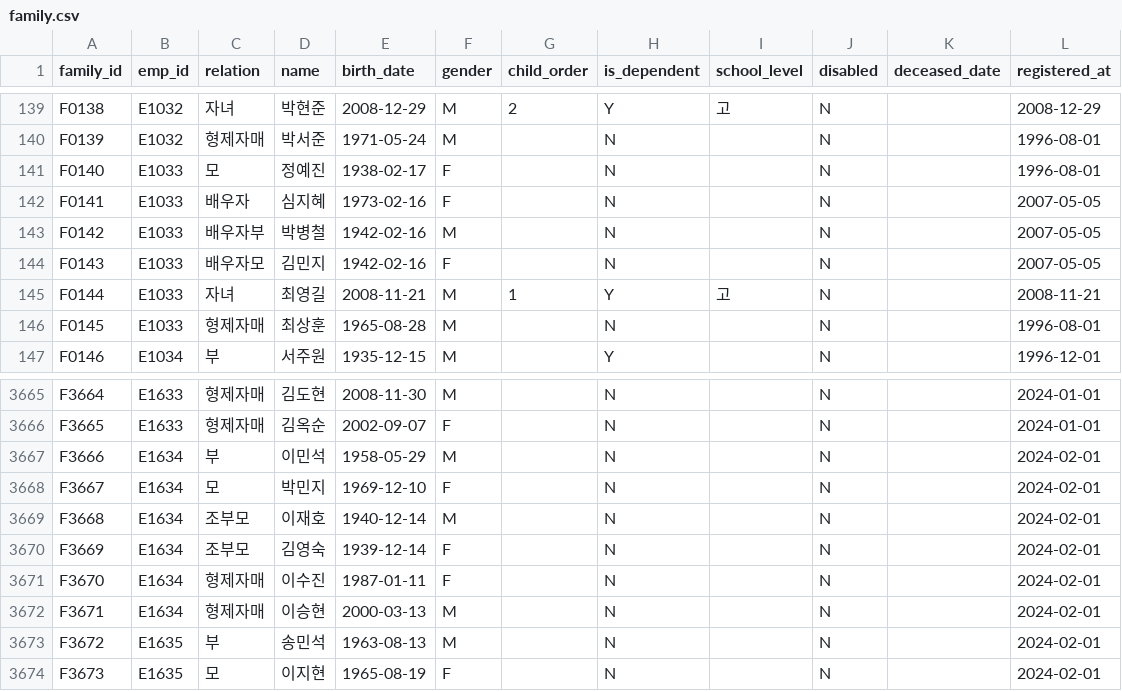
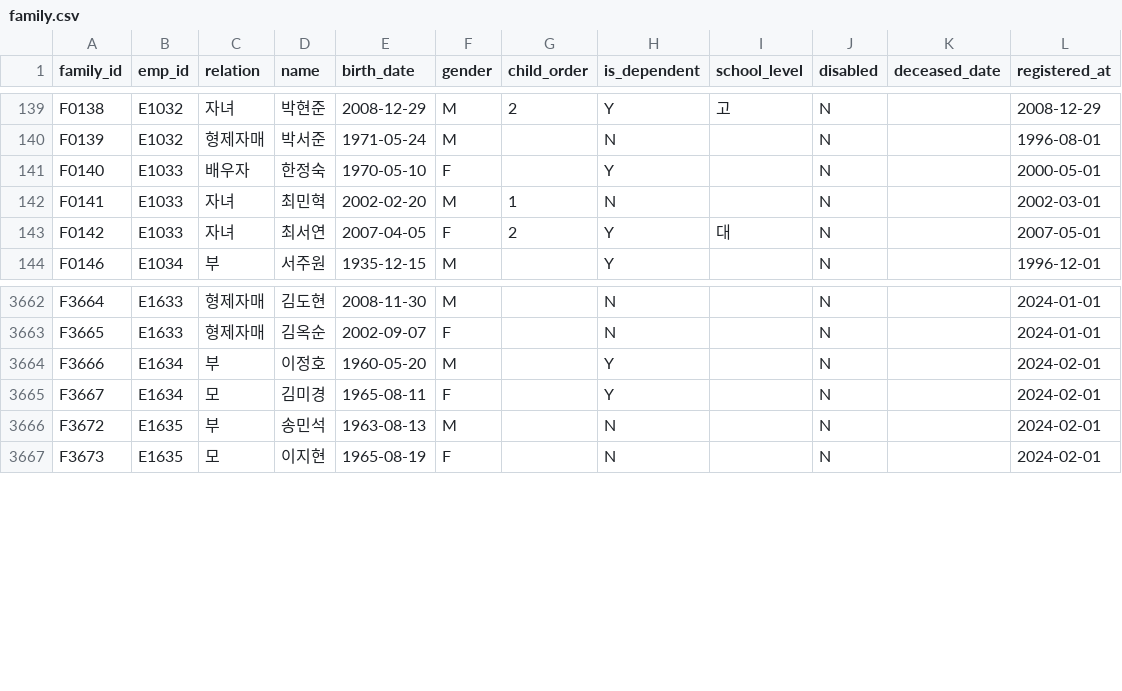
Before and after one commit to Jaeyong-s-HR-Chatbot/DB, a CSV file: data/hr/family.csv, drawn as a sheet; only a part is shown, gaps mark what is left out; the diff covers the shown part only.

```diff
--- a/data/hr/family.csv
+++ b/data/hr/family.csv
@@ -140,8 +140,5 @@ F0138,E1032,자녀,박현준,2008-12-29,M,2,Y,고,N,,2008-12-29
 F0139,E1032,형제자매,박서준,1971-05-24,M,,N,,N,,1996-08-01
-F0140,E1033,모,정예진,1938-02-17,F,,N,,N,,1996-08-01
-F0141,E1033,배우자,심지혜,1973-02-16,F,,N,,N,,2007-05-05
-F0142,E1033,배우자부,박병철,1942-02-16,M,,N,,N,,2007-05-05
-F0143,E1033,배우자모,김민지,1942-02-16,F,,N,,N,,2007-05-05
-F0144,E1033,자녀,최영길,2008-11-21,M,1,Y,고,N,,2008-11-21
-F0145,E1033,형제자매,최상훈,1965-08-28,M,,N,,N,,1996-08-01
+F0140,E1033,배우자,한정숙,1970-05-10,F,,Y,,N,,2000-05-01
+F0141,E1033,자녀,최민혁,2002-02-20,M,1,N,,N,,2002-03-01
+F0142,E1033,자녀,최서연,2007-04-05,F,2,Y,대,N,,2007-05-01
 F0146,E1034,부,서주원,1935-12-15,M,,Y,,N,,1996-12-01
@@ -3666,8 +3663,4 @@ F3664,E1633,형제자매,김도현,2008-11-30,M,,N,,N,,2024-01-01
 F3665,E1633,형제자매,김옥순,2002-09-07,F,,N,,N,,2024-01-01
-F3666,E1634,부,이민석,1958-05-29,M,,N,,N,,2024-02-01
-F3667,E1634,모,박민지,1969-12-10,F,,N,,N,,2024-02-01
-F3668,E1634,조부모,이재호,1940-12-14,M,,N,,N,,2024-02-01
-F3669,E1634,조부모,김영숙,1939-12-14,F,,N,,N,,2024-02-01
-F3670,E1634,형제자매,이수진,1987-01-11,F,,N,,N,,2024-02-01
-F3671,E1634,형제자매,이승현,2000-03-13,M,,N,,N,,2024-02-01
+F3666,E1634,부,이정호,1960-05-20,M,,Y,,N,,2024-02-01
+F3667,E1634,모,김미경,1965-08-11,F,,Y,,N,,2024-02-01
 F3672,E1635,부,송민석,1963-08-13,M,,N,,N,,2024-02-01
```
Also changed, not shown: 4 removed rows and 10 edited cells elsewhere in this file, data/hr/employee_pii.csv, data/hr/employees.csv, 12 other files.
